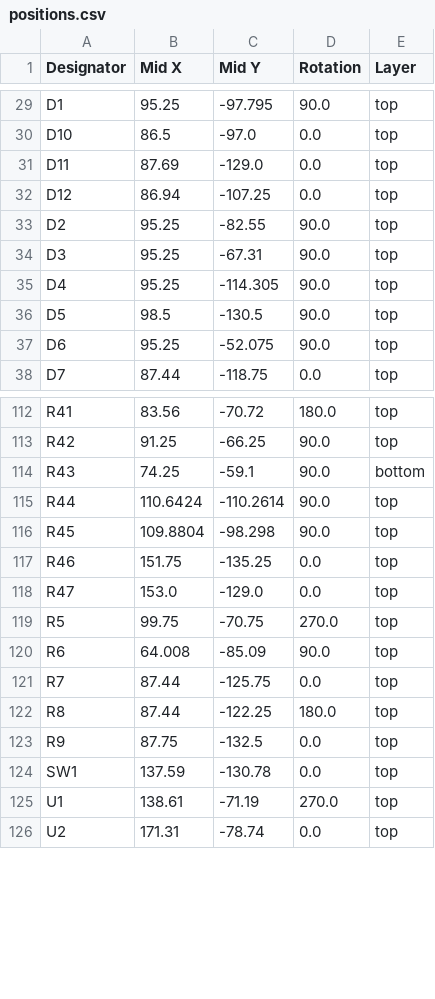
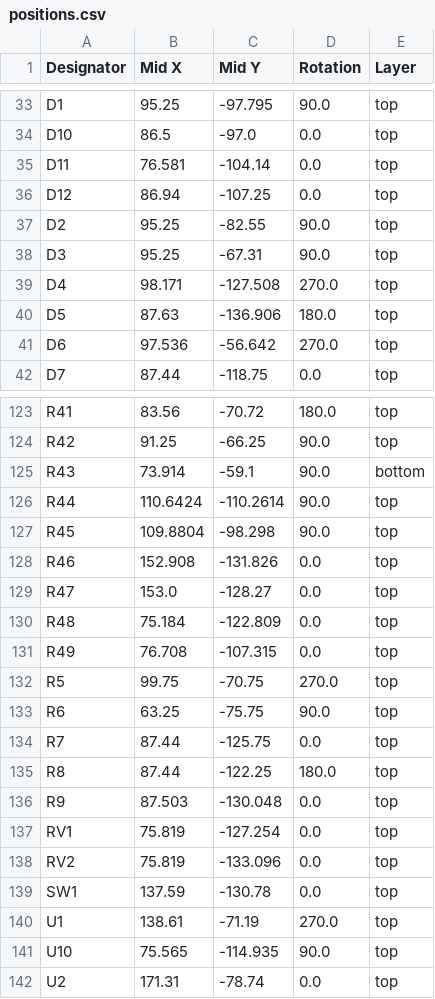
Before and after one commit to satspares/ldmos_design_with_dwin_display, a CSV file: Kicad-all-band-amp-April-2026/all-band-amp-April-2026/production/positions.csv, drawn as a sheet; only a part is shown, gaps mark what is left out; the diff covers the shown part only.

```diff
--- a/Kicad-all-band-amp-April-2026/all-band-amp-April-2026/production/positions.csv
+++ b/Kicad-all-band-amp-April-2026/all-band-amp-April-2026/production/positions.csv
@@ -30,3 +34,3 @@ D1,95.25,-97.795,90.0,top
 D10,86.5,-97.0,0.0,top
-D11,87.69,-129.0,0.0,top
+D11,76.581,-104.14,0.0,top
 D12,86.94,-107.25,0.0,top
@@ -34,5 +38,5 @@ D2,95.25,-82.55,90.0,top
 D3,95.25,-67.31,90.0,top
-D4,95.25,-114.305,90.0,top
-D5,98.5,-130.5,90.0,top
-D6,95.25,-52.075,90.0,top
+D4,98.171,-127.508,270.0,top
+D5,87.63,-136.906,180.0,top
+D6,97.536,-56.642,270.0,top
 D7,87.44,-118.75,0.0,top
@@ -113,14 +124,19 @@ R41,83.56,-70.72,180.0,top
 R42,91.25,-66.25,90.0,top
-R43,74.25,-59.1,90.0,bottom
+R43,73.914,-59.1,90.0,bottom
 R44,110.6424,-110.2614,90.0,top
 R45,109.8804,-98.298,90.0,top
-R46,151.75,-135.25,0.0,top
-R47,153.0,-129.0,0.0,top
+R46,152.908,-131.826,0.0,top
+R47,153.0,-128.27,0.0,top
+R48,75.184,-122.809,0.0,top
+R49,76.708,-107.315,0.0,top
 R5,99.75,-70.75,270.0,top
-R6,64.008,-85.09,90.0,top
+R6,63.25,-75.75,90.0,top
 R7,87.44,-125.75,0.0,top
 R8,87.44,-122.25,180.0,top
-R9,87.75,-132.5,0.0,top
+R9,87.503,-130.048,0.0,top
+RV1,75.819,-127.254,0.0,top
+RV2,75.819,-133.096,0.0,top
 SW1,137.59,-130.78,0.0,top
 U1,138.61,-71.19,270.0,top
+U10,75.565,-114.935,90.0,top
 U2,171.31,-78.74,0.0,top
```
Also changed, not shown: 12 added rows, 1 removed row and 28 edited cells elsewhere in this file, Kicad-all-band-amp-April-2026/all-band-amp-April-2026/production/bom.csv, Kicad-all-band-amp-April-2026/all-band-amp-April-2026/production/designators.csv, 40 other files.
